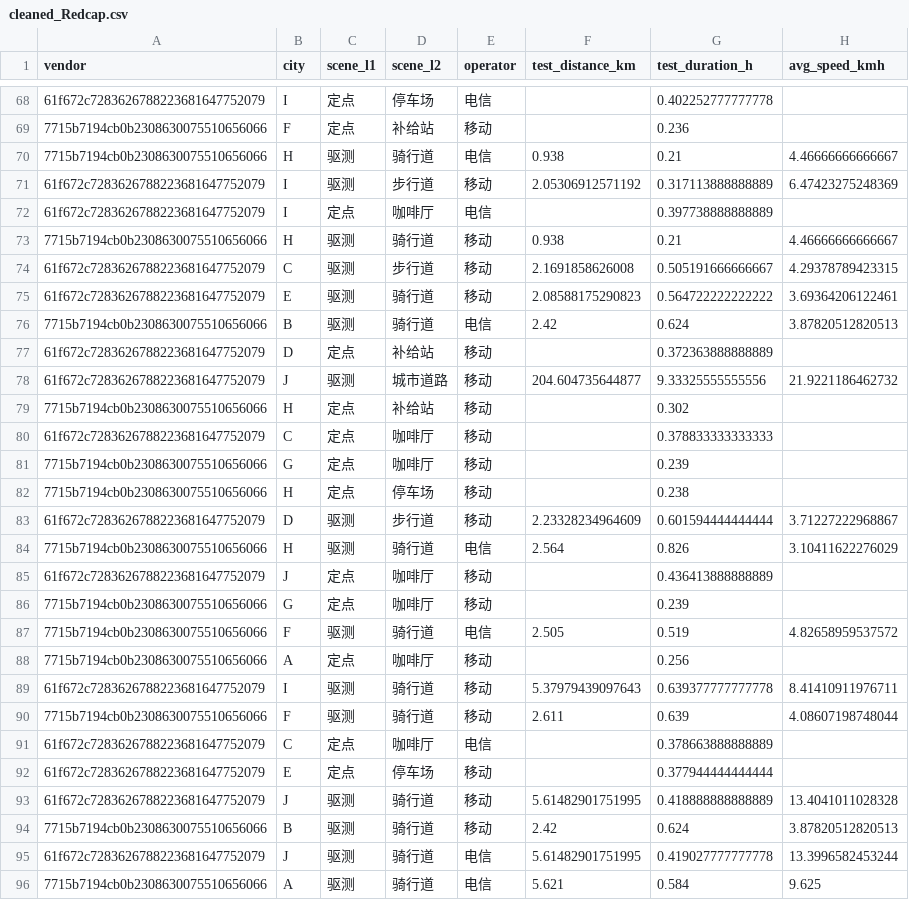
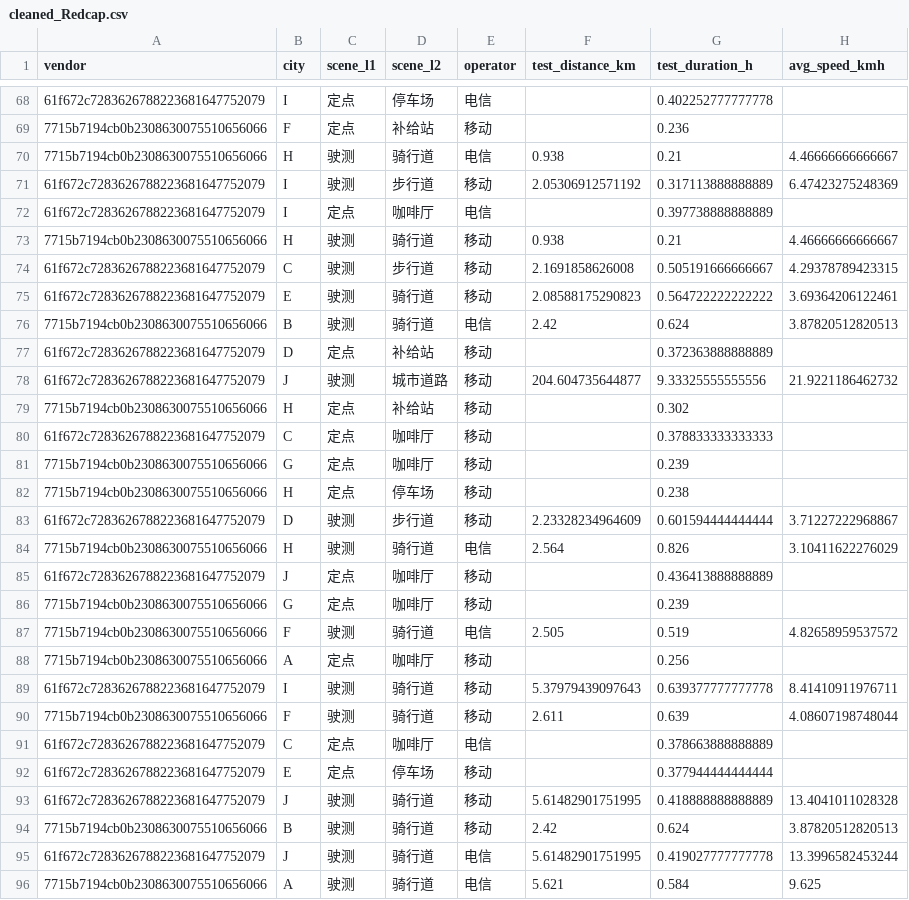
Before and after one commit to YizeeOne/telebd, a CSV file: output/cleaned_Redcap.csv, drawn as a sheet; only a part is shown, gaps mark what is left out; the diff covers the shown part only; the diff names each change by its address in the sheet, - before the commit and + after, or states it on an @@ line.

```diff
--- a/output/cleaned_Redcap.csv
+++ b/output/cleaned_Redcap.csv
-C70:C71 (scene_l1): 驱测
+C70:C71 (scene_l1): 驶测
-C73:C76 (scene_l1): 驱测
+C73:C76 (scene_l1): 驶测
-C78 (scene_l1): 驱测
+C78 (scene_l1): 驶测
-C83:C84 (scene_l1): 驱测
+C83:C84 (scene_l1): 驶测
-C87 (scene_l1): 驱测
+C87 (scene_l1): 驶测
-C89:C90 (scene_l1): 驱测
+C89:C90 (scene_l1): 驶测
-C93:C96 (scene_l1): 驱测
+C93:C96 (scene_l1): 驶测
```
Also changed, not shown: 122 edited cells elsewhere in this file, output/cleaned_Cat1.csv, output/cleaned_NB-IoT.csv, 27 other files.
